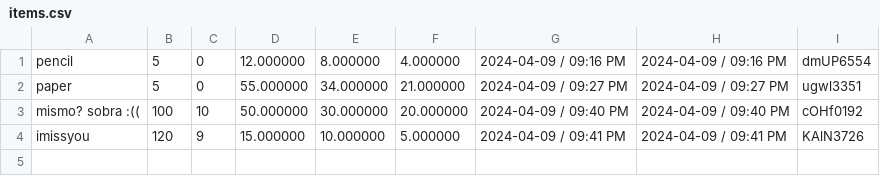
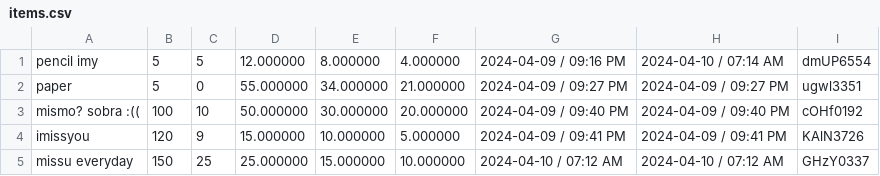
Before and after one commit to FiereEinar/inventory-system-cli, a CSV file: storedata/items.csv, drawn as a sheet.

```diff
--- a/storedata/items.csv
+++ b/storedata/items.csv
@@ -1,2 +1,2 @@
-pencil,5,0,12.000000,8.000000,4.000000,2024-04-09 / 09:16 PM,2024-04-09 / 09:16 PM,dmUP6554
+pencil imy,5,5,12.000000,8.000000,4.000000,2024-04-09 / 09:16 PM,2024-04-10 / 07:14 AM,dmUP6554
 paper,5,0,55.000000,34.000000,21.000000,2024-04-09 / 09:27 PM,2024-04-09 / 09:27 PM,ugwl3351
@@ -4 +4,2 @@ mismo? sobra :((,100,10,50.000000,30.000000,20.000000,2024-04-09 / 09:40 PM,2024
 imissyou,120,9,15.000000,10.000000,5.000000,2024-04-09 / 09:41 PM,2024-04-09 / 09:41 PM,KAlN3726
+missu everyday,150,25,25.000000,15.000000,10.000000,2024-04-10 / 07:12 AM,2024-04-10 / 07:12 AM,GHzY0337
```
Also changed, not shown: storedata/reports/days/April.csv, storedata/reports/monthlyReport.csv, 8 other files.
